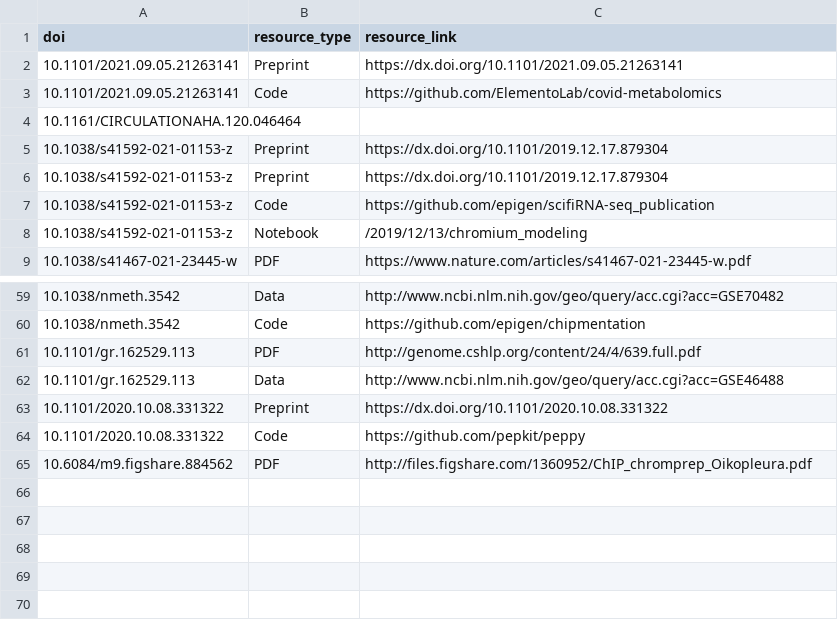
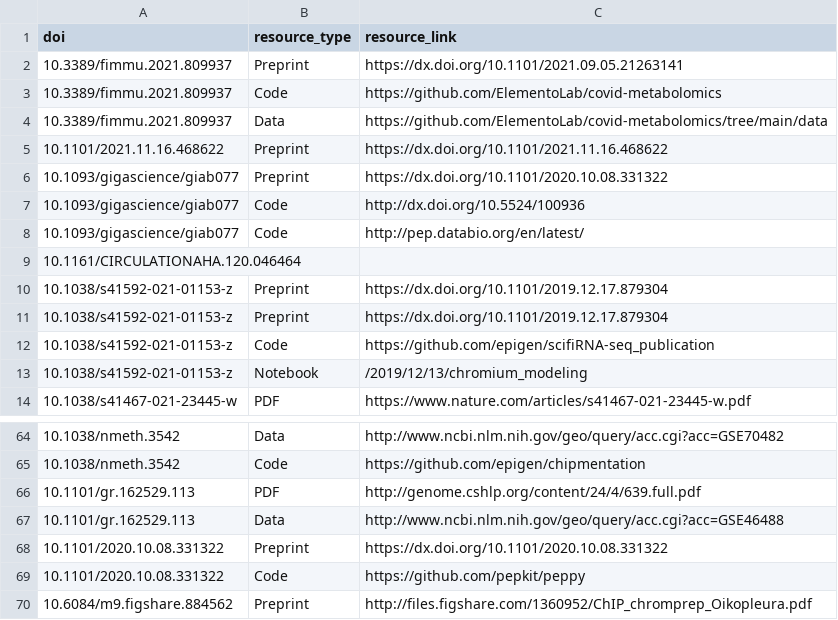
Before and after one commit to afrendeiro/cv, a CSV file: publication_resources.csv, drawn as a sheet; only a part is shown, gaps mark what is left out.

```diff
--- a/publication_resources.csv
+++ b/publication_resources.csv
@@ -1,4 +1,9 @@
 doi,resource_type,resource_link
-10.1101/2021.09.05.21263141,Preprint,https://dx.doi.org/10.1101/2021.09.05.21263141
-10.1101/2021.09.05.21263141,Code,https://github.com/ElementoLab/covid-metabolomics
+10.3389/fimmu.2021.809937,Preprint,https://dx.doi.org/10.1101/2021.09.05.21263141
+10.3389/fimmu.2021.809937,Code,https://github.com/ElementoLab/covid-metabolomics
+10.3389/fimmu.2021.809937,Data,https://github.com/ElementoLab/covid-metabolomics/tree/main/data
+10.1101/2021.11.16.468622,Preprint,https://dx.doi.org/10.1101/2021.11.16.468622
+10.1093/gigascience/giab077,Preprint,https://dx.doi.org/10.1101/2020.10.08.331322
+10.1093/gigascience/giab077,Code,http://dx.doi.org/10.5524/100936
+10.1093/gigascience/giab077,Code,http://pep.databio.org/en/latest/
 10.1161/CIRCULATIONAHA.120.046464,,
@@ -64,2 +69,2 @@ doi,resource_type,resource_link
 10.1101/2020.10.08.331322,Code,https://github.com/pepkit/peppy
-10.6084/m9.figshare.884562,PDF,http://files.figshare.com/1360952/ChIP_chromprep_Oikopleura.pdf
+10.6084/m9.figshare.884562,Preprint,http://files.figshare.com/1360952/ChIP_chromprep_Oikopleura.pdf
```
Also changed, not shown: publications.csv, 3 other files.
